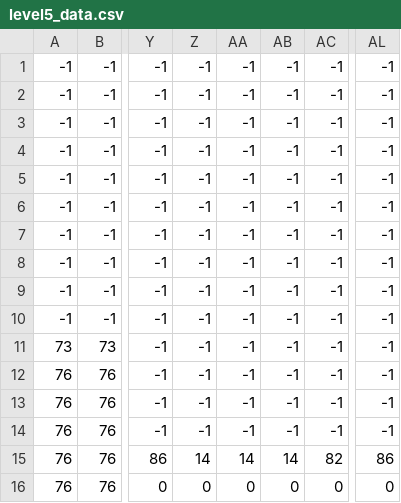
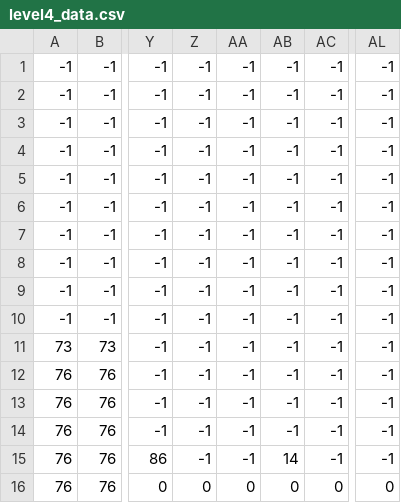
Before and after one commit to pedromota05/TrabalhoTACIII-PyShooter, a CSV file: level4_data.csv (was level5_data.csv), drawn as a sheet; only a part is shown, gaps mark what is left out; the diff names each change by its address in the sheet, - before the commit and + after, or states it on an @@ line.

```diff
--- a/level5_data.csv
+++ b/level4_data.csv
-Z15: 14
+Z15: -1
-AA15: 14
+AA15: -1
-AC15: 82
+AC15: -1
-AL15: 86
+AL15: -1
```
Also changed, not shown: 27 other files.
